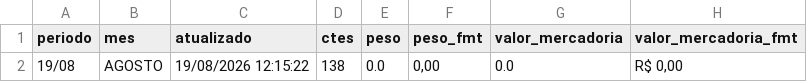
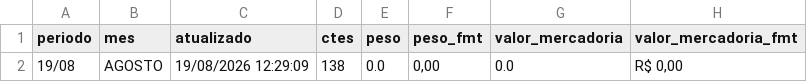
Before and after one commit to binhotransportes15/coletas-ace, a CSV file: dashboard/data/emissao/resumo_455.csv, drawn as a sheet; only a part is shown; the diff names each change by its address in the sheet, - before the commit and + after, or states it on an @@ line.

```diff
--- a/dashboard/data/emissao/resumo_455.csv
+++ b/dashboard/data/emissao/resumo_455.csv
-C2 (atualizado): 19/08/2026 12:15:22
+C2 (atualizado): 19/08/2026 12:29:09
```
Also changed, not shown: dashboard/data/contratacao/ctrbs_073.csv, dashboard/data/contratacao/resumo_073.csv, 16 other files.
